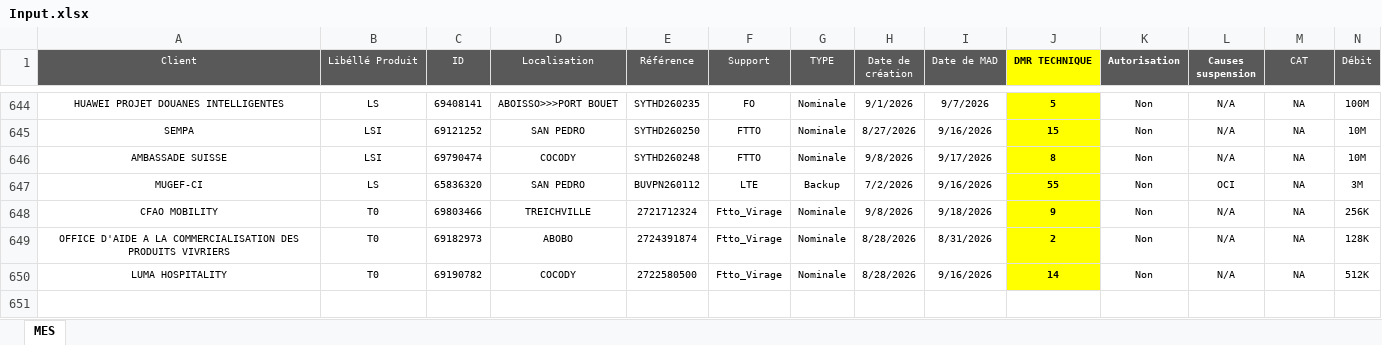
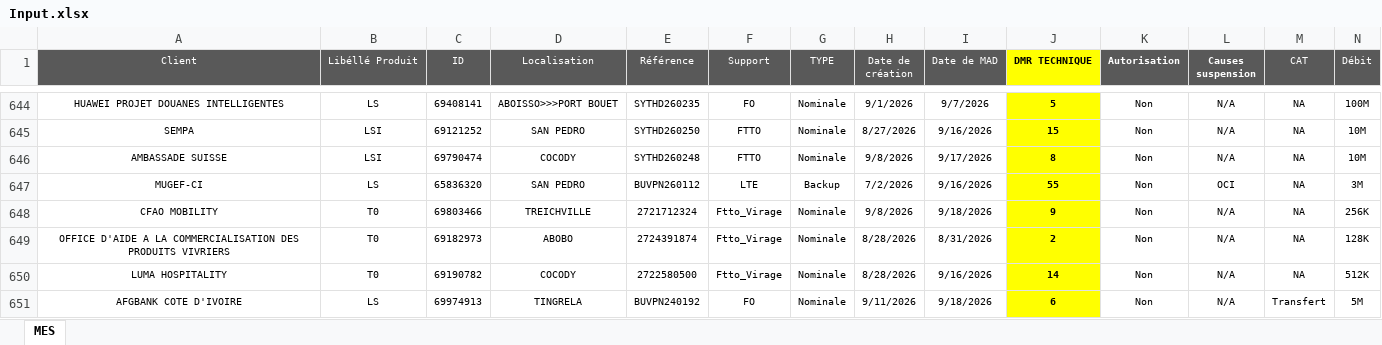
Before and after one commit to deanericthiemele-lab/ddms-site, an Excel workbook: Input.xlsx, sheet MES, drawn as a sheet; only a part is shown, gaps mark what is left out; values as stored, in another font and other column widths than the file's, no borders; conditional formats not drawn; rows hold the shown columns only; the diff names each change by its address in the sheet, - before the commit and + after, or states it on an @@ line.

Commit message:
Add files via upload

```diff
--- a/Input.xlsx (sheet MES)
+++ b/Input.xlsx (sheet MES)
+row 651: AFGBANK COTE D'IVOIRE | LS | 69974913 | TINGRELA | BUVPN240192 | FO | Nominale | 9/11/2026 | 9/18/2026 | 6 | Non | N/A | Transfert | 5M
```
